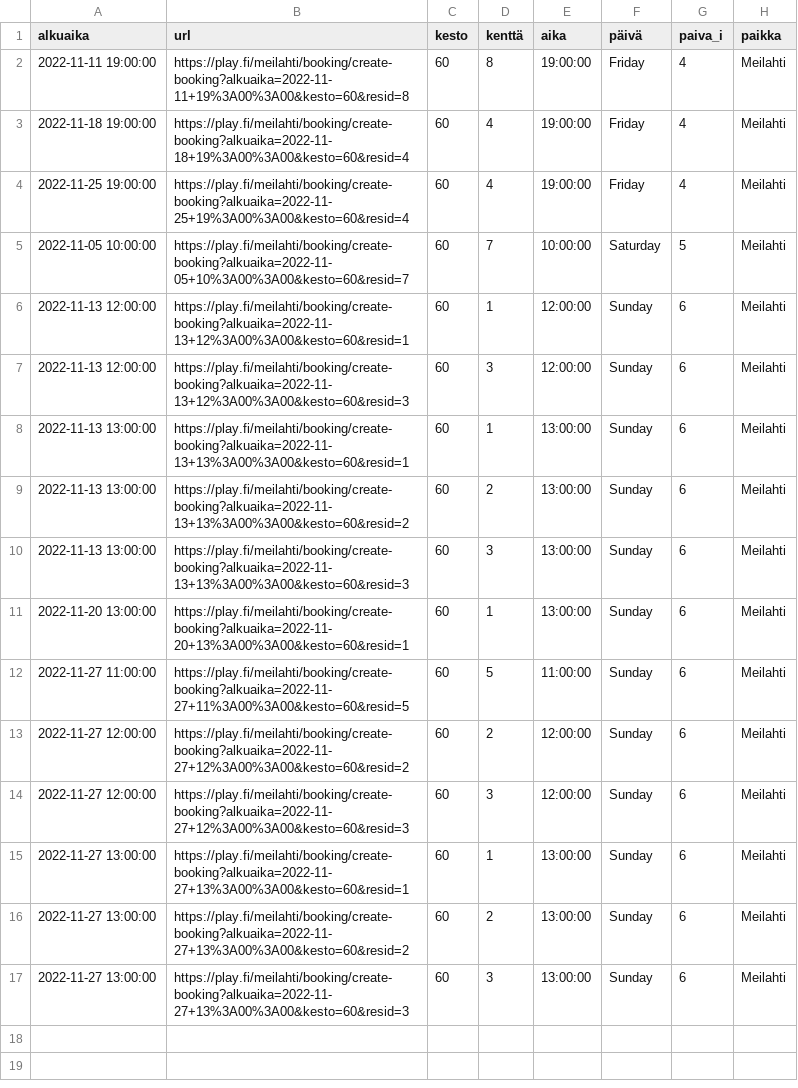
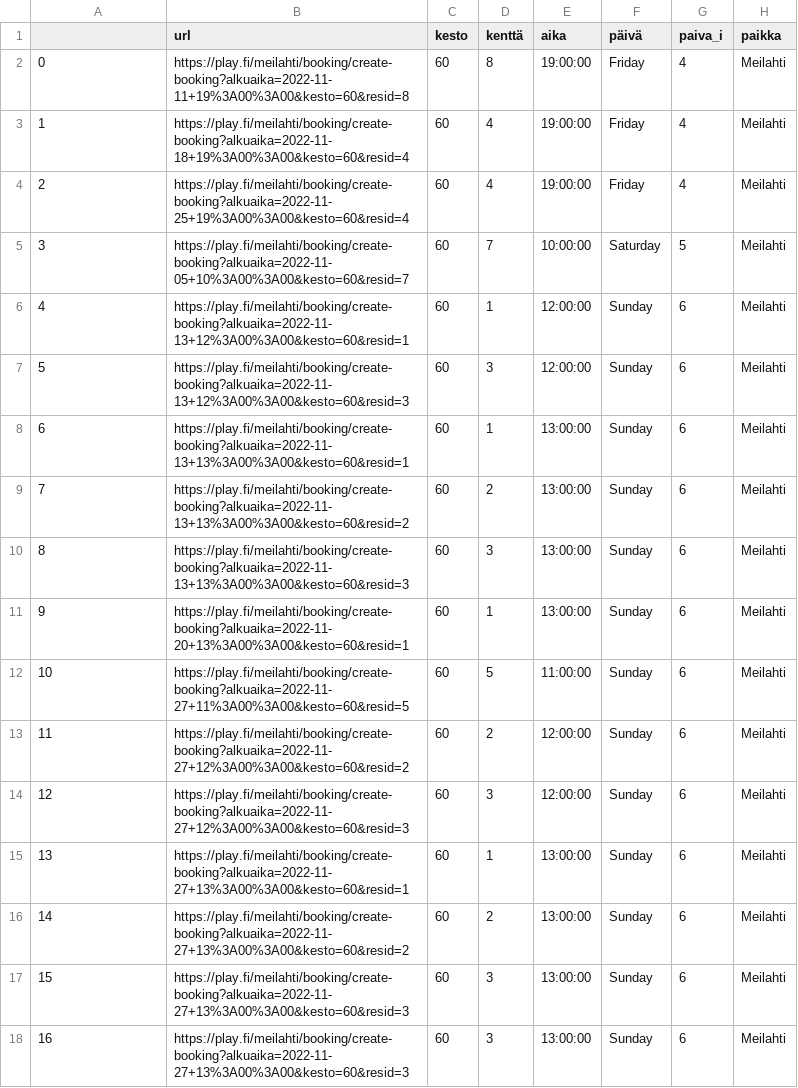
Before and after one commit to teenurmi/tennisbotti-data, a CSV file: notified_meilahti.csv, drawn as a sheet.

Commit message:
update notified_meilahti.csv 2022-10-31 22:13:22.762161

```diff
--- a/notified_meilahti.csv
+++ b/notified_meilahti.csv
@@ -1,17 +1,18 @@
-alkuaika,url,kesto,kenttä,aika,päivä,paiva_i,paikka
-2022-11-11 19:00:00,https://play.fi/meilahti/booking/create-booking?alkuaika=2022-11-11+19%3A00%3A00&kesto=60&resid=8,60,8,19:00:00,Friday,4,Meilahti
-2022-11-18 19:00:00,https://play.fi/meilahti/booking/create-booking?alkuaika=2022-11-18+19%3A00%3A00&kesto=60&resid=4,60,4,19:00:00,Friday,4,Meilahti
-2022-11-25 19:00:00,https://play.fi/meilahti/booking/create-booking?alkuaika=2022-11-25+19%3A00%3A00&kesto=60&resid=4,60,4,19:00:00,Friday,4,Meilahti
-2022-11-05 10:00:00,https://play.fi/meilahti/booking/create-booking?alkuaika=2022-11-05+10%3A00%3A00&kesto=60&resid=7,60,7,10:00:00,Saturday,5,Meilahti
-2022-11-13 12:00:00,https://play.fi/meilahti/booking/create-booking?alkuaika=2022-11-13+12%3A00%3A00&kesto=60&resid=1,60,1,12:00:00,Sunday,6,Meilahti
-2022-11-13 12:00:00,https://play.fi/meilahti/booking/create-booking?alkuaika=2022-11-13+12%3A00%3A00&kesto=60&resid=3,60,3,12:00:00,Sunday,6,Meilahti
-2022-11-13 13:00:00,https://play.fi/meilahti/booking/create-booking?alkuaika=2022-11-13+13%3A00%3A00&kesto=60&resid=1,60,1,13:00:00,Sunday,6,Meilahti
-2022-11-13 13:00:00,https://play.fi/meilahti/booking/create-booking?alkuaika=2022-11-13+13%3A00%3A00&kesto=60&resid=2,60,2,13:00:00,Sunday,6,Meilahti
-2022-11-13 13:00:00,https://play.fi/meilahti/booking/create-booking?alkuaika=2022-11-13+13%3A00%3A00&kesto=60&resid=3,60,3,13:00:00,Sunday,6,Meilahti
-2022-11-20 13:00:00,https://play.fi/meilahti/booking/create-booking?alkuaika=2022-11-20+13%3A00%3A00&kesto=60&resid=1,60,1,13:00:00,Sunday,6,Meilahti
-2022-11-27 11:00:00,https://play.fi/meilahti/booking/create-booking?alkuaika=2022-11-27+11%3A00%3A00&kesto=60&resid=5,60,5,11:00:00,Sunday,6,Meilahti
-2022-11-27 12:00:00,https://play.fi/meilahti/booking/create-booking?alkuaika=2022-11-27+12%3A00%3A00&kesto=60&resid=2,60,2,12:00:00,Sunday,6,Meilahti
-2022-11-27 12:00:00,https://play.fi/meilahti/booking/create-booking?alkuaika=2022-11-27+12%3A00%3A00&kesto=60&resid=3,60,3,12:00:00,Sunday,6,Meilahti
-2022-11-27 13:00:00,https://play.fi/meilahti/booking/create-booking?alkuaika=2022-11-27+13%3A00%3A00&kesto=60&resid=1,60,1,13:00:00,Sunday,6,Meilahti
-2022-11-27 13:00:00,https://play.fi/meilahti/booking/create-booking?alkuaika=2022-11-27+13%3A00%3A00&kesto=60&resid=2,60,2,13:00:00,Sunday,6,Meilahti
-2022-11-27 13:00:00,https://play.fi/meilahti/booking/create-booking?alkuaika=2022-11-27+13%3A00%3A00&kesto=60&resid=3,60,3,13:00:00,Sunday,6,Meilahti
+,url,kesto,kenttä,aika,päivä,paiva_i,paikka
+0,https://play.fi/meilahti/booking/create-booking?alkuaika=2022-11-11+19%3A00%3A00&kesto=60&resid=8,60,8,19:00:00,Friday,4,Meilahti
+1,https://play.fi/meilahti/booking/create-booking?alkuaika=2022-11-18+19%3A00%3A00&kesto=60&resid=4,60,4,19:00:00,Friday,4,Meilahti
+2,https://play.fi/meilahti/booking/create-booking?alkuaika=2022-11-25+19%3A00%3A00&kesto=60&resid=4,60,4,19:00:00,Friday,4,Meilahti
+3,https://play.fi/meilahti/booking/create-booking?alkuaika=2022-11-05+10%3A00%3A00&kesto=60&resid=7,60,7,10:00:00,Saturday,5,Meilahti
+4,https://play.fi/meilahti/booking/create-booking?alkuaika=2022-11-13+12%3A00%3A00&kesto=60&resid=1,60,1,12:00:00,Sunday,6,Meilahti
+5,https://play.fi/meilahti/booking/create-booking?alkuaika=2022-11-13+12%3A00%3A00&kesto=60&resid=3,60,3,12:00:00,Sunday,6,Meilahti
+6,https://play.fi/meilahti/booking/create-booking?alkuaika=2022-11-13+13%3A00%3A00&kesto=60&resid=1,60,1,13:00:00,Sunday,6,Meilahti
+7,https://play.fi/meilahti/booking/create-booking?alkuaika=2022-11-13+13%3A00%3A00&kesto=60&resid=2,60,2,13:00:00,Sunday,6,Meilahti
+8,https://play.fi/meilahti/booking/create-booking?alkuaika=2022-11-13+13%3A00%3A00&kesto=60&resid=3,60,3,13:00:00,Sunday,6,Meilahti
+9,https://play.fi/meilahti/booking/create-booking?alkuaika=2022-11-20+13%3A00%3A00&kesto=60&resid=1,60,1,13:00:00,Sunday,6,Meilahti
+10,https://play.fi/meilahti/booking/create-booking?alkuaika=2022-11-27+11%3A00%3A00&kesto=60&resid=5,60,5,11:00:00,Sunday,6,Meilahti
+11,https://play.fi/meilahti/booking/create-booking?alkuaika=2022-11-27+12%3A00%3A00&kesto=60&resid=2,60,2,12:00:00,Sunday,6,Meilahti
+12,https://play.fi/meilahti/booking/create-booking?alkuaika=2022-11-27+12%3A00%3A00&kesto=60&resid=3,60,3,12:00:00,Sunday,6,Meilahti
+13,https://play.fi/meilahti/booking/create-booking?alkuaika=2022-11-27+13%3A00%3A00&kesto=60&resid=1,60,1,13:00:00,Sunday,6,Meilahti
+14,https://play.fi/meilahti/booking/create-booking?alkuaika=2022-11-27+13%3A00%3A00&kesto=60&resid=2,60,2,13:00:00,Sunday,6,Meilahti
+15,https://play.fi/meilahti/booking/create-booking?alkuaika=2022-11-27+13%3A00%3A00&kesto=60&resid=3,60,3,13:00:00,Sunday,6,Meilahti
+16,https://play.fi/meilahti/booking/create-booking?alkuaika=2022-11-27+13%3A00%3A00&kesto=60&resid=3,60,3,13:00:00,Sunday,6,Meilahti
```
